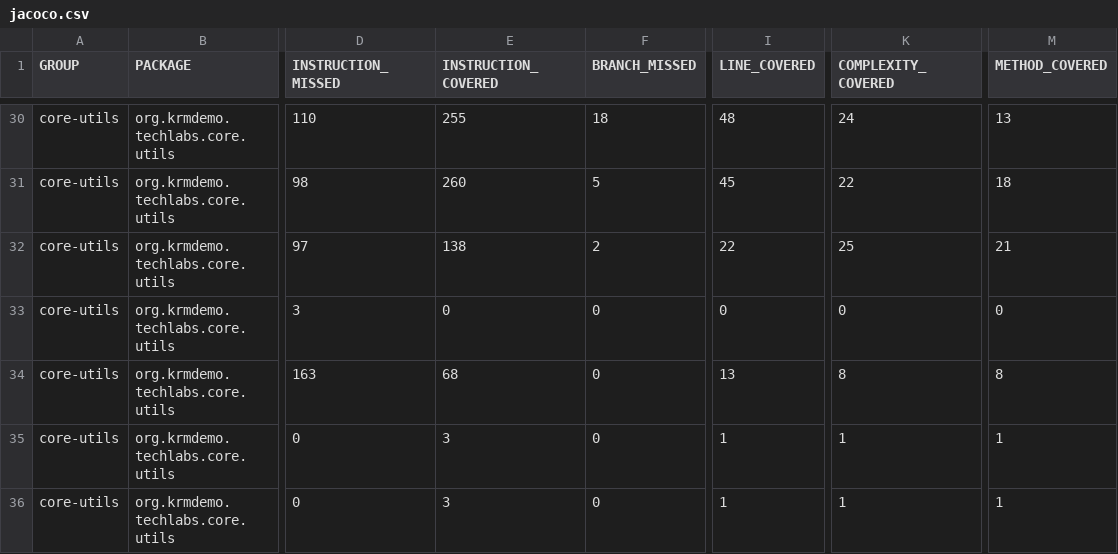
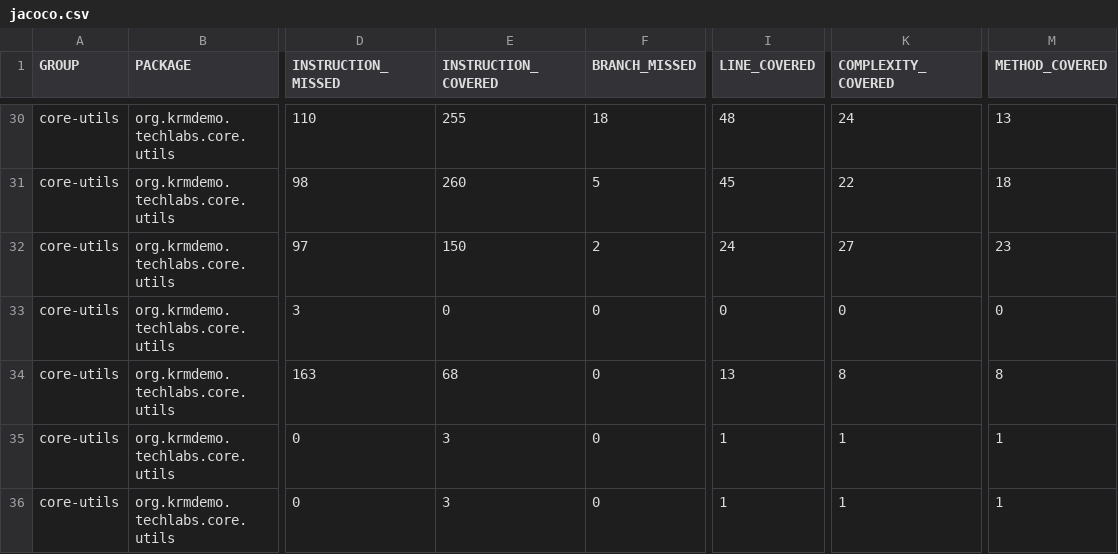
Before and after one commit to krm-demo/core-utils, a CSV file: core-utils-21.29.003-SNAPSHOT/jacoco-reports/jacoco.csv, drawn as a sheet; only a part is shown, gaps mark what is left out; the diff names each change by its address in the sheet, - before the commit and + after, or states it on an @@ line.

```diff
--- a/core-utils-21.29.003-SNAPSHOT/jacoco-reports/jacoco.csv
+++ b/core-utils-21.29.003-SNAPSHOT/jacoco-reports/jacoco.csv
-E32 (INSTRUCTION_COVERED): 138
+E32 (INSTRUCTION_COVERED): 150
-I32 (LINE_COVERED): 22
+I32 (LINE_COVERED): 24
-K32 (COMPLEXITY_COVERED): 25
+K32 (COMPLEXITY_COVERED): 27
-M32 (METHOD_COVERED): 21
+M32 (METHOD_COVERED): 23
```
Also changed, not shown: 18 other files.
